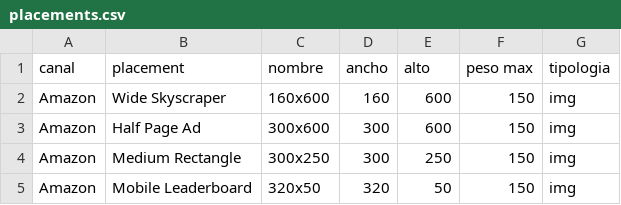
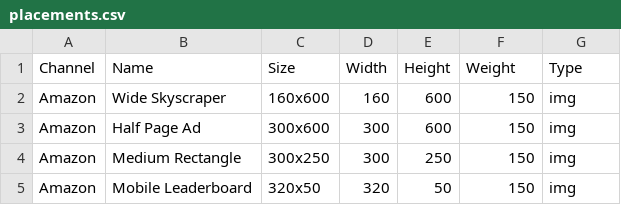
Before and after one commit to oamengual/Briefing-Melia, a CSV file: CSV/placements.csv, drawn as a sheet; only a part is shown; removed rows and columns are numbered as before the commit, all else as after; the diff names each change by its address in the sheet, - before the commit and + after, or states it on an @@ line.

Commit message:
refactor: consolidate USPs and Placements into data validation master file

```diff
--- a/CSV/placements.csv
+++ b/CSV/placements.csv
-row 1: canal | placement | nombre | ancho | alto | peso max | tipologia
+row 1: Channel | Name | Size | Width | Height | Weight | Type
```
Also changed, not shown: 4 other files.
